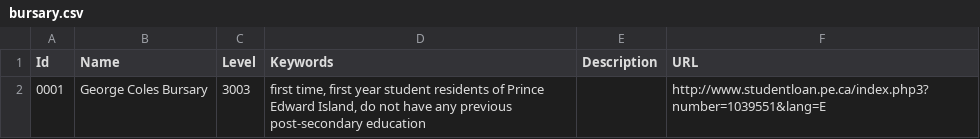
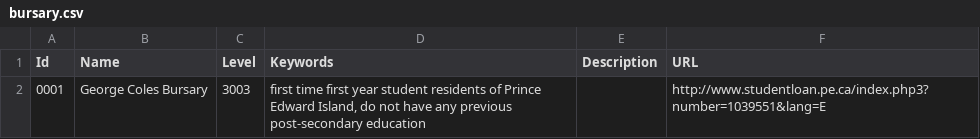
Before and after one commit to peidevs/OpenDataBookClub, a CSV file: data/sandbox/bursary/bursary.csv, drawn as a sheet.

Commit message:
TEAM BURSARY for #OpenDataDay

```diff
--- a/data/sandbox/bursary/bursary.csv
+++ b/data/sandbox/bursary/bursary.csv
@@ -1,2 +1,2 @@
 "Id","Name","Level","Keywords","Description","URL"
-"0001","George Coles Bursary","3003","first time, first year student residents of Prince Edward Island, do not have any previous post-secondary education","","http://www.studentloan.pe.ca/index.php3?number=1039551&lang=E"
+"0001","George Coles Bursary","3003","first time first year student residents of Prince Edward Island, do not have any previous post-secondary education","","http://www.studentloan.pe.ca/index.php3?number=1039551&lang=E"
```
